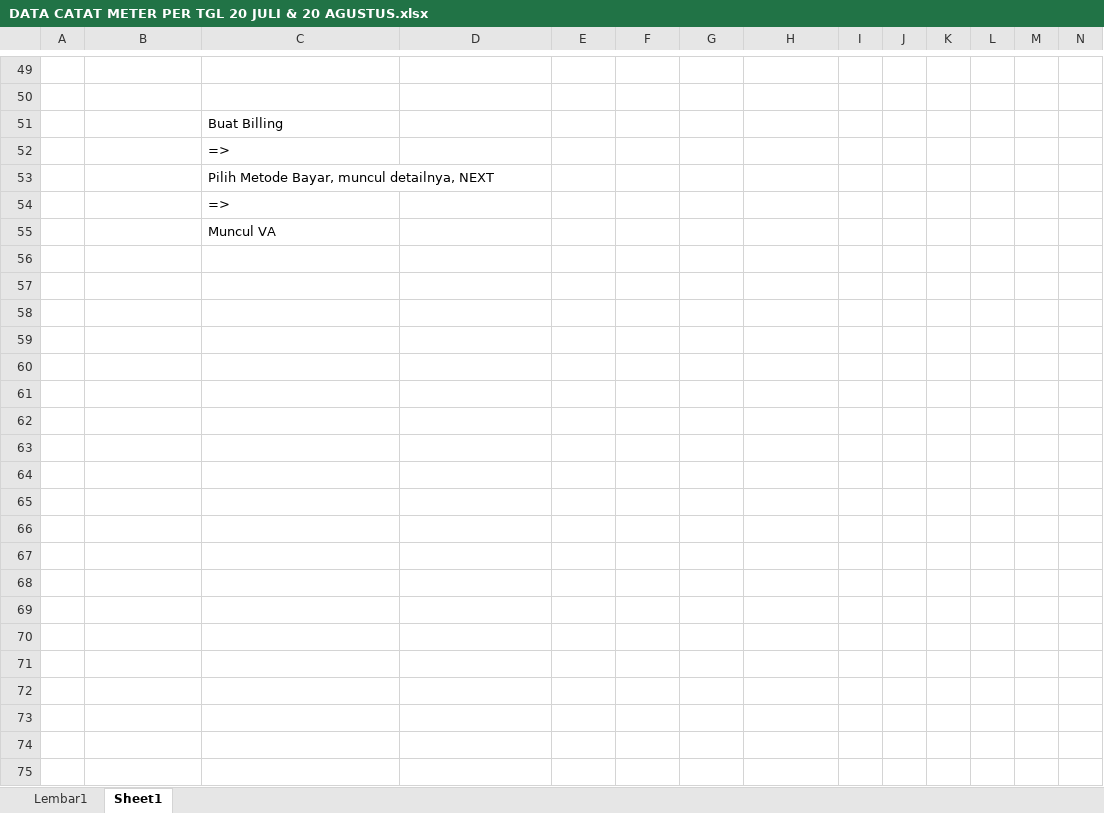
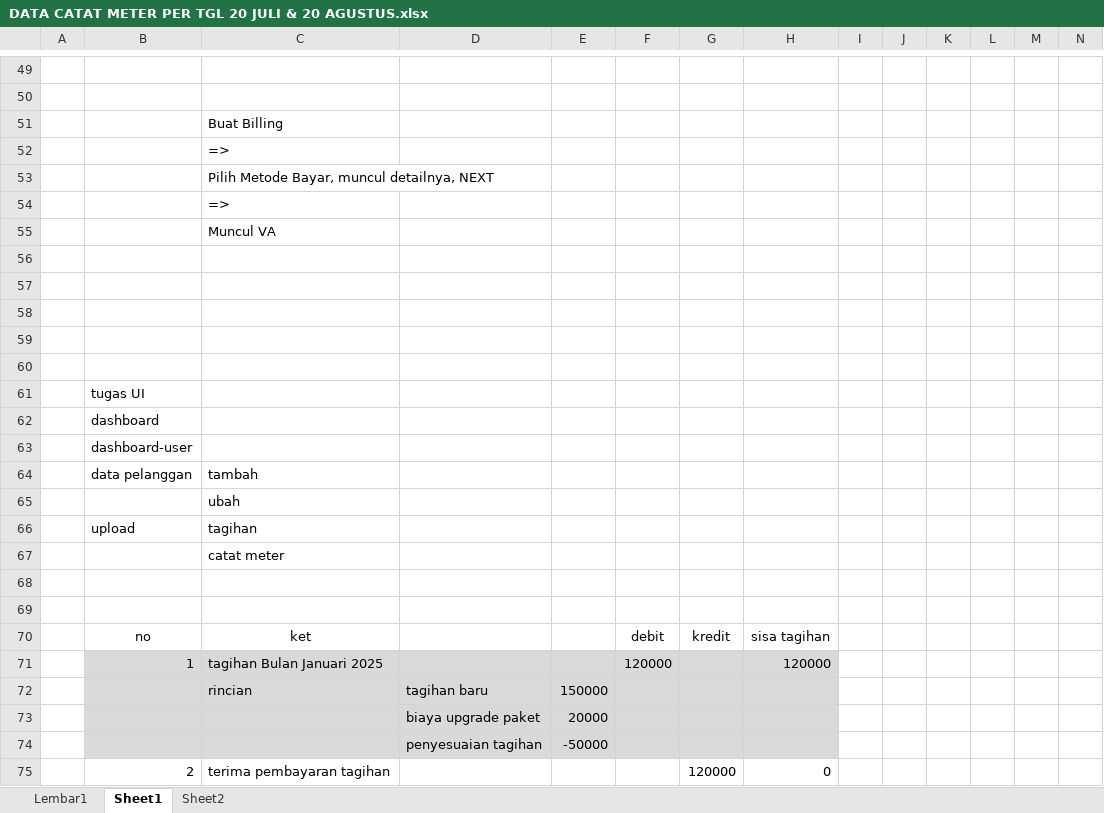
Before and after one commit to aswinkurniadi/app_billingpdam, an Excel workbook: db/DATA CATAT METER PER TGL 20 JULI & 20 AGUSTUS.xlsx, sheet Sheet1, drawn as a sheet; only a part is shown, gaps mark what is left out; values as stored, in another font and other column widths than the file's, no borders; rows hold the shown columns only; the diff names each change by its address in the sheet, - before the commit and + after, or states it on an @@ line.

```diff
--- a/db/DATA CATAT METER PER TGL 20 JULI & 20 AGUSTUS.xlsx (sheet Sheet1)
+++ b/db/DATA CATAT METER PER TGL 20 JULI & 20 AGUSTUS.xlsx (sheet Sheet1)
+sheet tab: Sheet2
+row 56: (empty)
+row 57: (empty)
+row 58: (empty)
+row 59: (empty)
+row 60: (empty)
+row 61:  | tugas UI
+row 62:  | dashboard
+row 63:  | dashboard-user
+row 64:  | data pelanggan | tambah
+row 65:  |  | ubah
+row 66:  | upload | tagihan
+row 67:  |  | catat meter
+row 68: (empty)
+row 69: (empty)
+row 70:  | no | ket |  |  | debit | kredit | sisa tagihan
+row 71:  | 1 | tagihan Bulan Januari 2025 |  |  | 120000 |  | 120000
+row 72:  |  | rincian | tagihan baru | 150000
+row 73:  |  |  | biaya upgrade paket | 20000
+row 74:  |  |  | penyesuaian tagihan | -50000
+row 75:  | 2 | terima pembayaran tagihan |  |  |  | 120000 | 0
```
Also changed, not shown: 7 other files.
